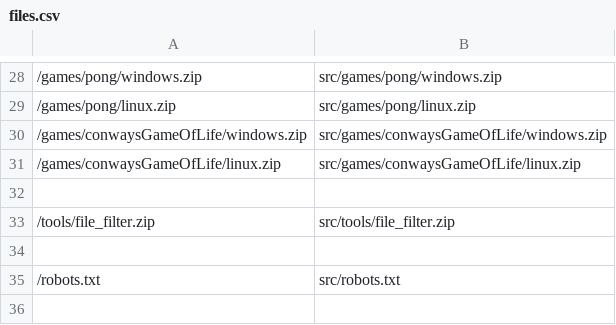
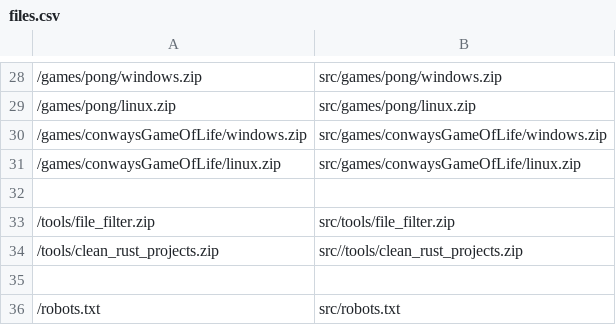
Before and after one commit to LeahScholten/leah-software, a CSV file: files.csv, drawn as a sheet; only a part is shown, gaps mark what is left out.

Commit message:
Added a project to my downloadable tools and added vacancies to my homepage

```diff
--- a/files.csv
+++ b/files.csv
@@ -33,2 +33,3 @@
 /tools/file_filter.zip, src/tools/file_filter.zip
+/tools/clean_rust_projects.zip, src//tools/clean_rust_projects.zip
 
```
Also changed, not shown: 3 other files.
